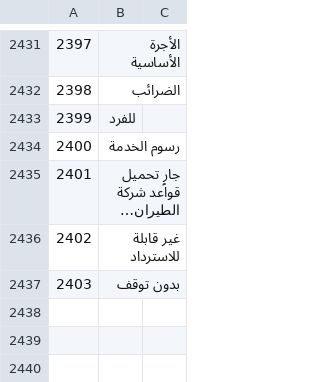
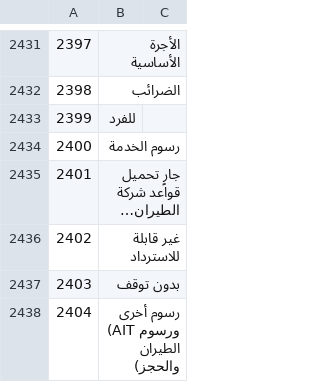
Before and after one commit to sjn6t9/migV33, a TSV file: i18n/ar.tsv, drawn as a sheet; only a part is shown, gaps mark what is left out; the diff names each change by its address in the sheet, - before the commit and + after, or states it on an @@ line.

```diff
--- a/i18n/ar.tsv
+++ b/i18n/ar.tsv
+row 2438: 2404 | رسوم أخرى (AIT ورسوم الطيران والحجز)
```
Also changed, not shown: i18n/bn.tsv, i18n/hi.tsv, 12 other files.
